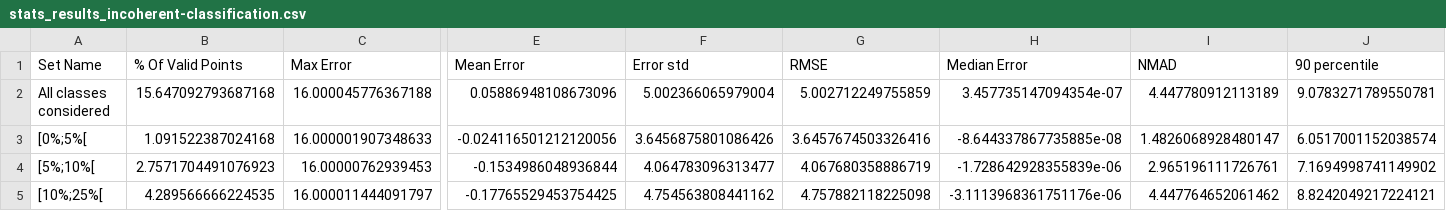
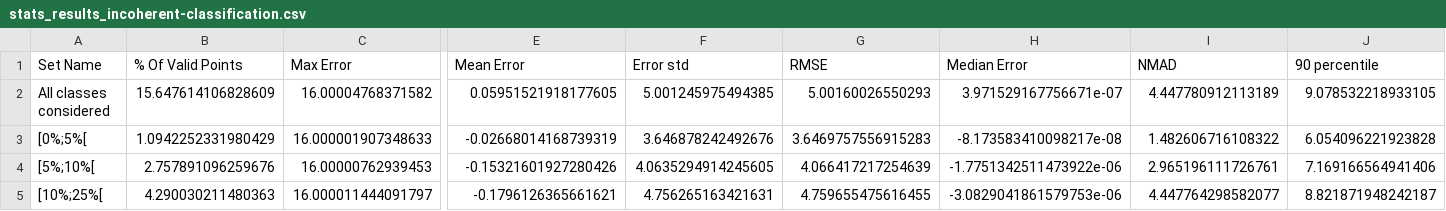
Before and after one commit to CNES/demcompare, a CSV file: test_baseline/stats_results_incoherent-classification.csv, drawn as a sheet; only a part is shown, gaps mark what is left out; the diff covers the shown part only; the diff names each change by its address in the sheet, - before the commit and + after, or states it on an @@ line.

```diff
--- a/test_baseline/stats_results_incoherent-classification.csv
+++ b/test_baseline/stats_results_incoherent-classification.csv
-B2 (% Of Valid Points): 15.647092793687168
+B2 (% Of Valid Points): 15.647614106828609
-C2 (Max Error): 16.000045776367188
+C2 (Max Error): 16.00004768371582
-E2 (Mean Error): 0.05886948108673096
+E2 (Mean Error): 0.05951521918177605
-F2 (Error std): 5.002366065979004
+F2 (Error std): 5.001245975494385
-G2 (RMSE): 5.002712249755859
+G2 (RMSE): 5.00160026550293
-H2 (Median Error): 3.457735147094354e-07
+H2 (Median Error): 3.971529167756671e-07
-J2 (90 percentile): 9.0783271789550781
+J2 (90 percentile): 9.078532218933105
-B3 (% Of Valid Points): 1.091522387024168
+B3 (% Of Valid Points): 1.0942252331980429
-E3 (Mean Error): -0.024116501212120056
+E3 (Mean Error): -0.02668014168739319
-F3 (Error std): 3.6456875801086426
+F3 (Error std): 3.646878242492676
-G3 (RMSE): 3.6457674503326416
+G3 (RMSE): 3.6469757556915283
-H3 (Median Error): -8.644337867735885e-08
+H3 (Median Error): -8.173583410098217e-08
-I3 (NMAD): 1.4826068928480147
+I3 (NMAD): 1.482606716108322
-J3 (90 percentile): 6.0517001152038574
+J3 (90 percentile): 6.054096221923828
-B4 (% Of Valid Points): 2.7571704491076923
+B4 (% Of Valid Points): 2.757891096259676
-E4 (Mean Error): -0.1534986048936844
+E4 (Mean Error): -0.15321601927280426
-F4 (Error std): 4.064783096313477
+F4 (Error std): 4.0635294914245605
-G4 (RMSE): 4.067680358886719
+G4 (RMSE): 4.066417217254639
-H4 (Median Error): -1.728642928355839e-06
+H4 (Median Error): -1.7751342511473922e-06
-J4 (90 percentile): 7.1694998741149902
+J4 (90 percentile): 7.169166564941406
-B5 (% Of Valid Points): 4.289566666224535
+B5 (% Of Valid Points): 4.290030211480363
-E5 (Mean Error): -0.17765529453754425
+E5 (Mean Error): -0.1796126365661621
-F5 (Error std): 4.754563808441162
+F5 (Error std): 4.756265163421631
-G5 (RMSE): 4.757882118225098
+G5 (RMSE): 4.759655475616455
-H5 (Median Error): -3.1113968361751176e-06
+H5 (Median Error): -3.0829041861579753e-06
-I5 (NMAD): 4.447764652061462
+I5 (NMAD): 4.447764298582077
-J5 (90 percentile): 8.8242049217224121
+J5 (90 percentile): 8.821871948242187
```
Also changed, not shown: 15 edited cells elsewhere in this file, test_baseline/stats_results_standard.csv, 6 other files.
